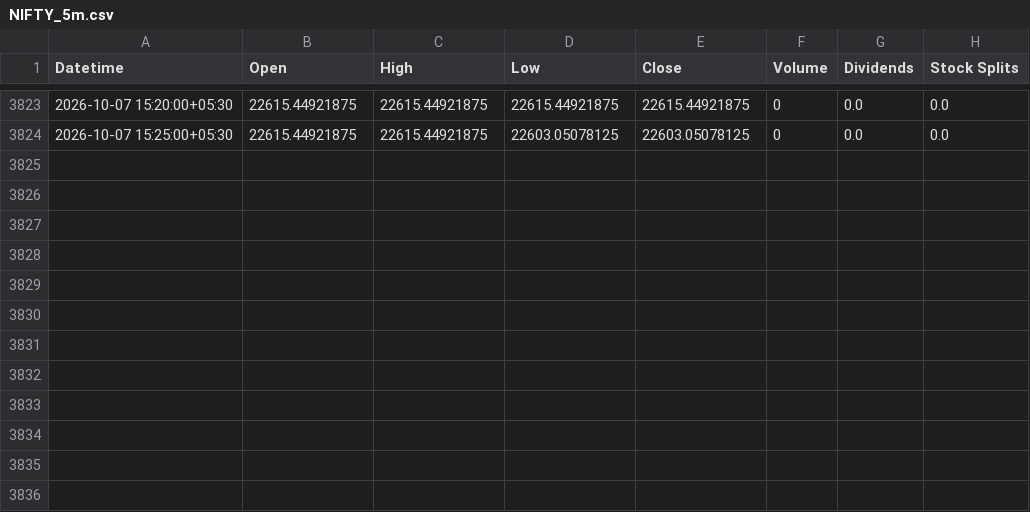
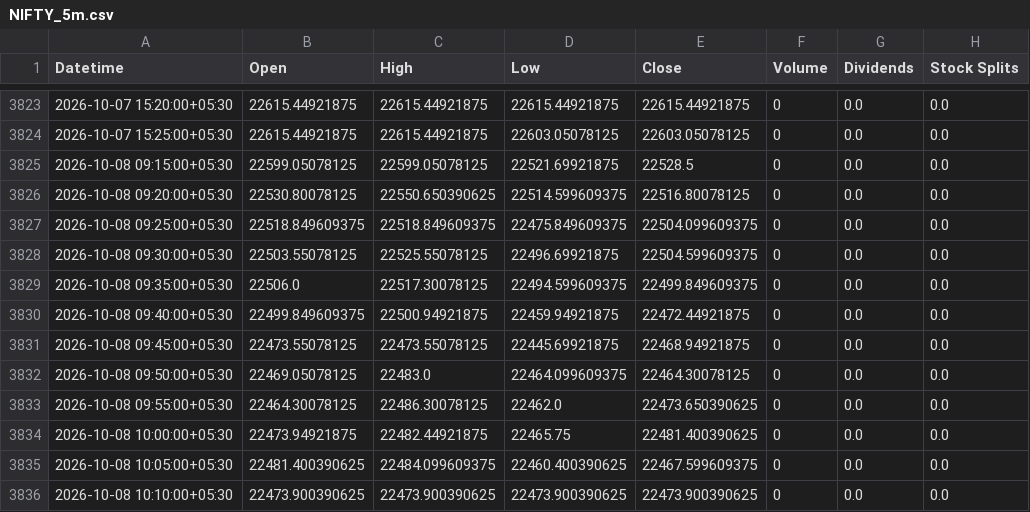
Before and after one commit to Hari8282/indian-market-predictor, a CSV file: data/yahoo_5m/NIFTY_5m.csv, drawn as a sheet; only a part is shown, gaps mark what is left out; the diff names each change by its address in the sheet, - before the commit and + after, or states it on an @@ line.

Commit message:
Update NIFTY 5m history (3835 rows)

```diff
--- a/data/yahoo_5m/NIFTY_5m.csv
+++ b/data/yahoo_5m/NIFTY_5m.csv
+row 3825: 2026-10-08 09:15:00+05:30 | 22599.05078125 | 22599.05078125 | 22521.69921875 | 22528.5 | 0 | 0.0 | 0.0
+row 3826: 2026-10-08 09:20:00+05:30 | 22530.80078125 | 22550.650390625 | 22514.599609375 | 22516.80078125 | 0 | 0.0 | 0.0
+row 3827: 2026-10-08 09:25:00+05:30 | 22518.849609375 | 22518.849609375 | 22475.849609375 | 22504.099609375 | 0 | 0.0 | 0.0
+row 3828: 2026-10-08 09:30:00+05:30 | 22503.55078125 | 22525.55078125 | 22496.69921875 | 22504.599609375 | 0 | 0.0 | 0.0
+row 3829: 2026-10-08 09:35:00+05:30 | 22506.0 | 22517.30078125 | 22494.599609375 | 22499.849609375 | 0 | 0.0 | 0.0
+row 3830: 2026-10-08 09:40:00+05:30 | 22499.849609375 | 22500.94921875 | 22459.94921875 | 22472.44921875 | 0 | 0.0 | 0.0
+row 3831: 2026-10-08 09:45:00+05:30 | 22473.55078125 | 22473.55078125 | 22445.69921875 | 22468.94921875 | 0 | 0.0 | 0.0
+row 3832: 2026-10-08 09:50:00+05:30 | 22469.05078125 | 22483.0 | 22464.099609375 | 22464.30078125 | 0 | 0.0 | 0.0
+row 3833: 2026-10-08 09:55:00+05:30 | 22464.30078125 | 22486.30078125 | 22462.0 | 22473.650390625 | 0 | 0.0 | 0.0
+row 3834: 2026-10-08 10:00:00+05:30 | 22473.94921875 | 22482.44921875 | 22465.75 | 22481.400390625 | 0 | 0.0 | 0.0
+row 3835: 2026-10-08 10:05:00+05:30 | 22481.400390625 | 22484.099609375 | 22460.400390625 | 22467.599609375 | 0 | 0.0 | 0.0
+row 3836: 2026-10-08 10:10:00+05:30 | 22473.900390625 | 22473.900390625 | 22473.900390625 | 22473.900390625 | 0 | 0.0 | 0.0
```
